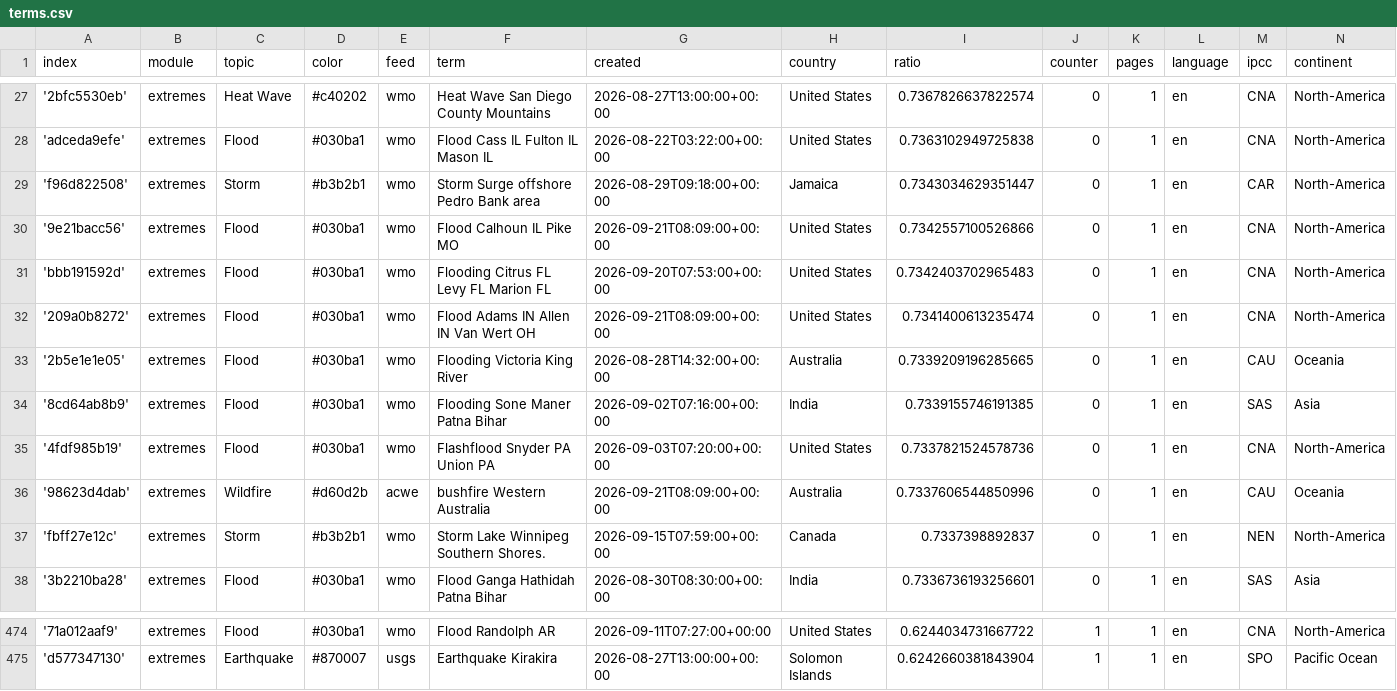
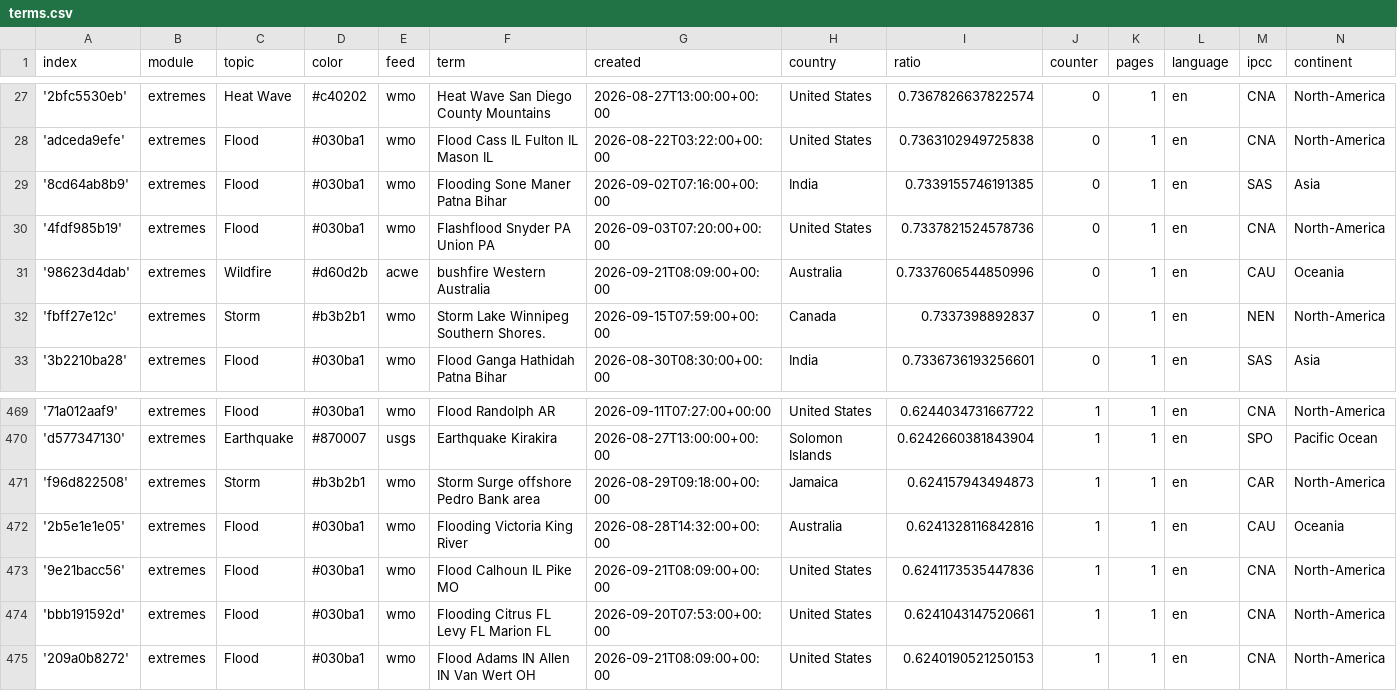
Before and after one commit to picawe-news/englishExtremes, a CSV file: terms.csv, drawn as a sheet; only a part is shown, gaps mark what is left out; removed rows and columns are numbered as before the commit, all else as after; the diff names each change by its address in the sheet, - before the commit and + after, or states it on an @@ line.

Commit message:
Commit from GitHub Actions (harvest:0.0)

```diff
--- a/terms.csv
+++ b/terms.csv
-row 29: 'f96d822508' | extremes | Storm | #b3b2b1 | wmo | Storm Surge offshore Pedro Bank area | 2026-08-29T09:18:00+00:00 | Jamaica | 0.7343034629351447 | 0 | 1 | en | CAR | North-America
-row 30: '9e21bacc56' | extremes | Flood | #030ba1 | wmo | Flood Calhoun IL Pike MO | 2026-09-21T08:09:00+00:00 | United States | 0.7342557100526866 | 0 | 1 | en | CNA | North-America
-row 31: 'bbb191592d' | extremes | Flood | #030ba1 | wmo | Flooding Citrus FL Levy FL Marion FL | 2026-09-20T07:53:00+00:00 | United States | 0.7342403702965483 | 0 | 1 | en | CNA | North-America
-row 32: '209a0b8272' | extremes | Flood | #030ba1 | wmo | Flood Adams IN Allen IN Van Wert OH | 2026-09-21T08:09:00+00:00 | United States | 0.7341400613235474 | 0 | 1 | en | CNA | North-America
-row 33: '2b5e1e1e05' | extremes | Flood | #030ba1 | wmo | Flooding Victoria King River | 2026-08-28T14:32:00+00:00 | Australia | 0.7339209196285665 | 0 | 1 | en | CAU | Oceania
+row 471: 'f96d822508' | extremes | Storm | #b3b2b1 | wmo | Storm Surge offshore Pedro Bank area | 2026-08-29T09:18:00+00:00 | Jamaica | 0.624157943494873 | 1 | 1 | en | CAR | North-America
+row 472: '2b5e1e1e05' | extremes | Flood | #030ba1 | wmo | Flooding Victoria King River | 2026-08-28T14:32:00+00:00 | Australia | 0.6241328116842816 | 1 | 1 | en | CAU | Oceania
+row 473: '9e21bacc56' | extremes | Flood | #030ba1 | wmo | Flood Calhoun IL Pike MO | 2026-09-21T08:09:00+00:00 | United States | 0.6241173535447836 | 1 | 1 | en | CNA | North-America
+row 474: 'bbb191592d' | extremes | Flood | #030ba1 | wmo | Flooding Citrus FL Levy FL Marion FL | 2026-09-20T07:53:00+00:00 | United States | 0.6241043147520661 | 1 | 1 | en | CNA | North-America
+row 475: '209a0b8272' | extremes | Flood | #030ba1 | wmo | Flood Adams IN Allen IN Van Wert OH | 2026-09-21T08:09:00+00:00 | United States | 0.6240190521250153 | 1 | 1 | en | CNA | North-America
```
